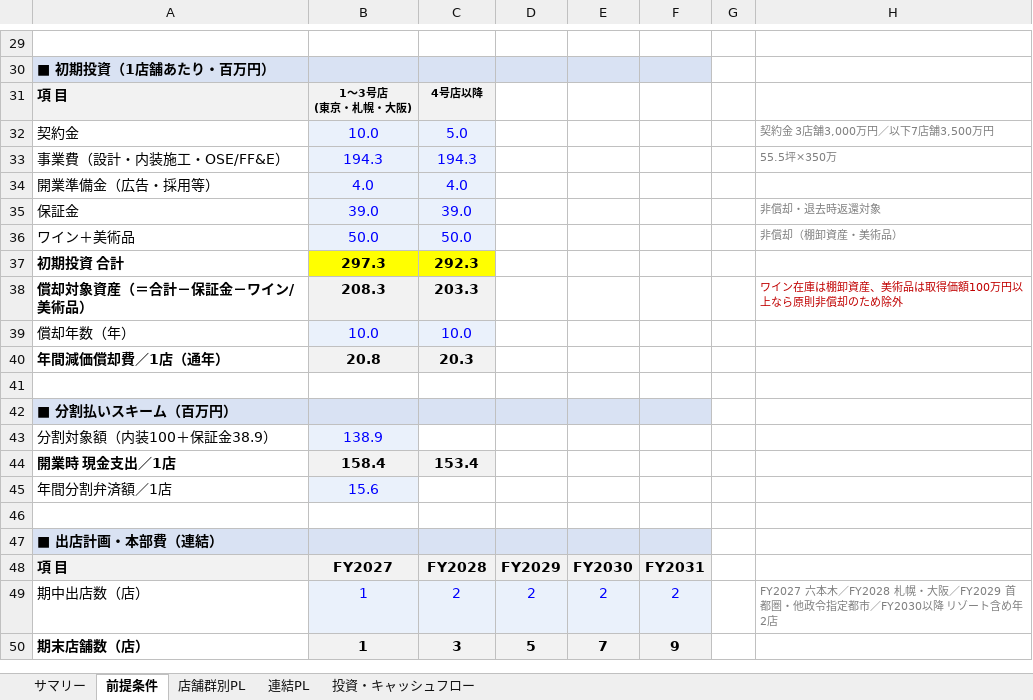
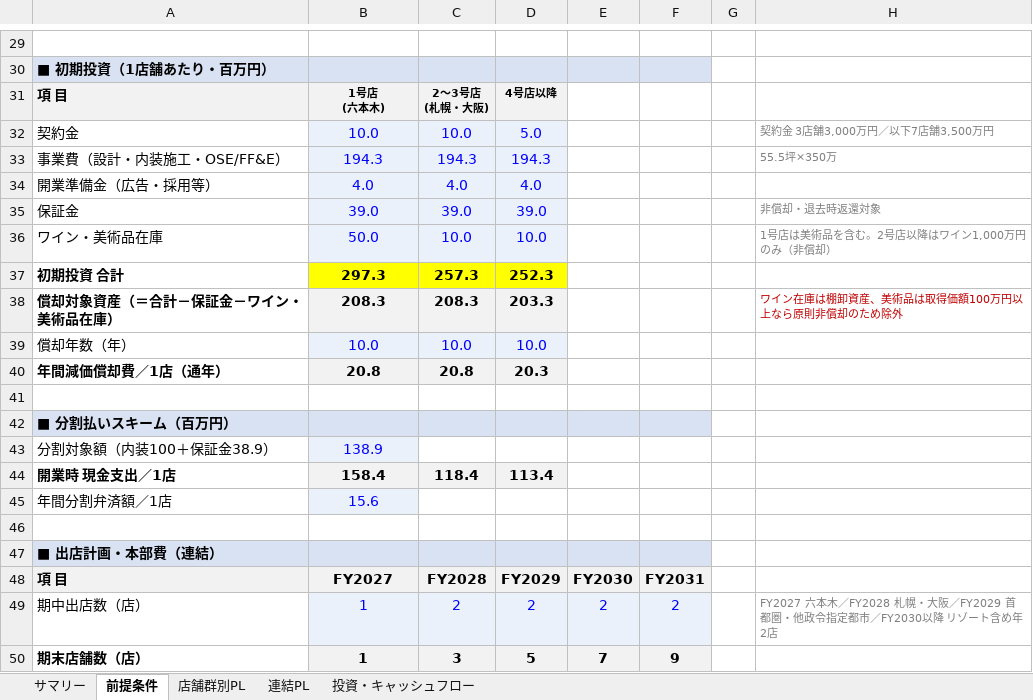
Before and after one commit to nakano-winebank/wine-auction, an Excel workbook: 事業計画/ティエリーマルクス・ブラッスリー_5か年事業計画_FY2027-2031_rev2.xlsx, sheet 前提条件, drawn as a sheet; only a part is shown, gaps mark what is left out; values as stored, in another font and other column widths than the file's, no borders; removed rows and columns are numbered as before the commit, all else as after; ↵ is a line break in a cell; the diff names each change by its address in the sheet, - before the commit and + after, or states it on an @@ line.

```diff
--- a/事業計画/ティエリーマルクス・ブラッスリー_5か年事業計画_FY2027-2031_rev2.xlsx (sheet 前提条件)
+++ b/事業計画/ティエリーマルクス・ブラッスリー_5か年事業計画_FY2027-2031_rev2.xlsx (sheet 前提条件)
-B31: 1〜3号店 ↵ (東京・札幌・大阪)
+B31: 1号店 ↵ (六本木)
-C31: 4号店以降
+C31: 2〜3号店 ↵ (札幌・大阪)
-D31: (empty)
+D31: 4号店以降
-D31 fill: none
+D31 fill: #F2F2F2
-C32: 5.0
+C32: 10.0
-D32: (empty)
+D32: 5.0
-D32:D35 fill: none
+D32:D35 fill: #EAF1FB
-D33: (empty)
+D33: 194.3
-D34: (empty)
+D34: 4.0
-D35: (empty)
+D35: 39.0
-row 36: ワイン＋美術品 | 50.0 | 50.0 |  |  |  |  | 非償却（棚卸資産・美術品）
+row 36: ワイン・美術品在庫 | 50.0 | 10.0 | 10.0 |  |  |  | 1号店は美術品を含む。2号店以降はワイン1,000万円のみ（非償却）
-C37: 292.3
+C37: 257.3
-D37: (empty)
+D37: 252.3
-D37 fill: none
+D37 fill: #FFFF00
-A38: 償却対象資産（＝合計－保証金－ワイン/美術品）
+A38: 償却対象資産（＝合計－保証金－ワイン・美術品在庫）
-C38: 203.3
+C38: 208.3
-D38: (empty)
+D38: 203.3
-D38 fill: none
+D38 fill: #F2F2F2
-D39: (empty)
+D39: 10.0
-D39 fill: none
+D39 fill: #EAF1FB
-C40: 20.3
+C40: 20.8
-D40: (empty)
+D40: 20.3
-D40 fill: none
+D40 fill: #F2F2F2
-C44: 153.4
+C44: 118.4
-D44: (empty)
+D44: 113.4
-D44 fill: none
+D44 fill: #F2F2F2
```
Also changed, not shown: sheet 投資・キャッシュフロー, sheet サマリー, formulas that keep their value, 1 other file.
